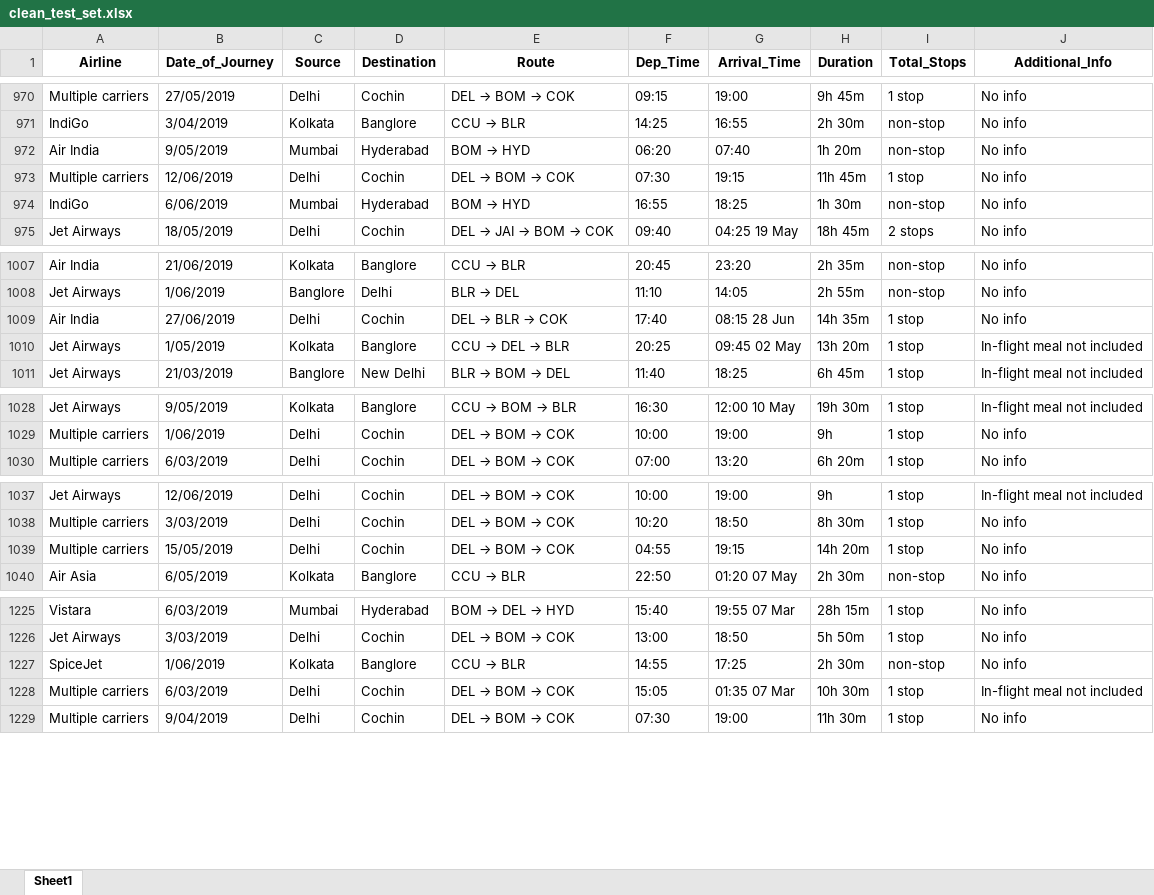
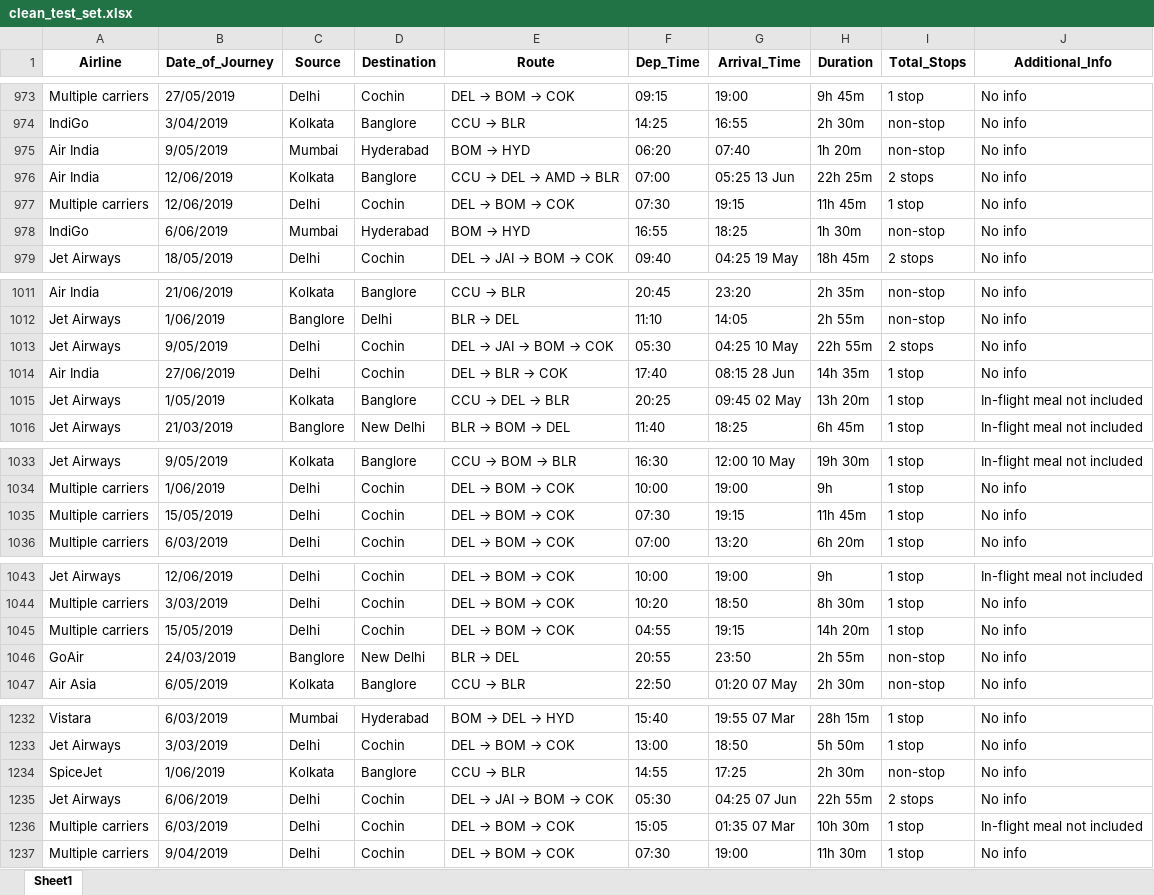
Before and after one commit to nhatnguyen3107/basic_ML, an Excel workbook: clean_data/clean_test_set.xlsx, sheet Sheet1, drawn as a sheet; only a part is shown, gaps mark what is left out; values as stored, in another font and other column widths than the file's, no borders; the diff covers the shown part only; the diff names each change by its address in the sheet, - before the commit and + after, or states it on an @@ line.

```diff
--- a/clean_data/clean_test_set.xlsx (sheet Sheet1)
+++ b/clean_data/clean_test_set.xlsx (sheet Sheet1)
+row 976: Air India | 12/06/2019 | Kolkata | Banglore | CCU → DEL → AMD → BLR | 07:00 | 05:25 13 Jun | 22h 25m | 2 stops | No info
+row 1013: Jet Airways | 9/05/2019 | Delhi | Cochin | DEL → JAI → BOM → COK | 05:30 | 04:25 10 May | 22h 55m | 2 stops | No info
+row 1035: Multiple carriers | 15/05/2019 | Delhi | Cochin | DEL → BOM → COK | 07:30 | 19:15 | 11h 45m | 1 stop | No info
+row 1046: GoAir | 24/03/2019 | Banglore | New Delhi | BLR → DEL | 20:55 | 23:50 | 2h 55m | non-stop | No info
+row 1235: Jet Airways | 6/06/2019 | Delhi | Cochin | DEL → JAI → BOM → COK | 05:30 | 04:25 07 Jun | 22h 55m | 2 stops | No info
```
Also changed, not shown: 21 added rows elsewhere in this sheet, clean_data/clean_data_train.xlsx, final_feature/test_data_after_selecting.xlsx, 9 other files.
